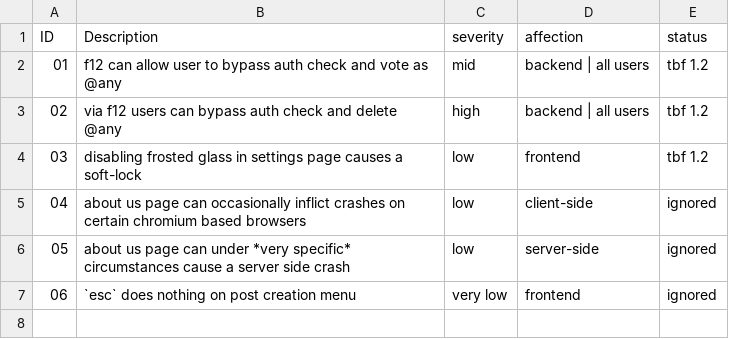
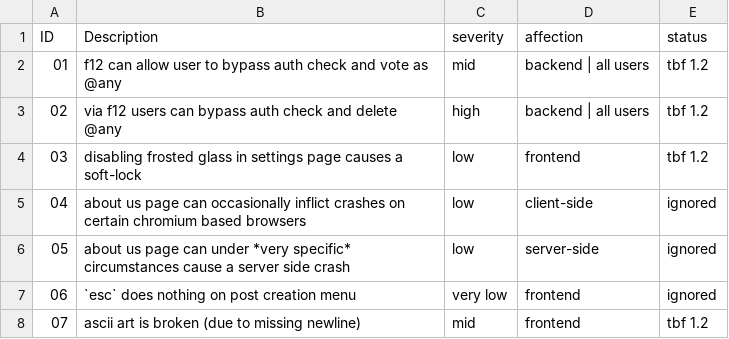
Before and after one commit to CCT2P2/Report, a CSV file: cve.csv, drawn as a sheet; the diff names each change by its address in the sheet, - before the commit and + after, or states it on an @@ line.

Commit message:
Update cve.csv

```diff
--- a/cve.csv
+++ b/cve.csv
+row 8: 07 | ascii art is broken (due to missing newline) | mid | frontend | tbf 1.2
```
